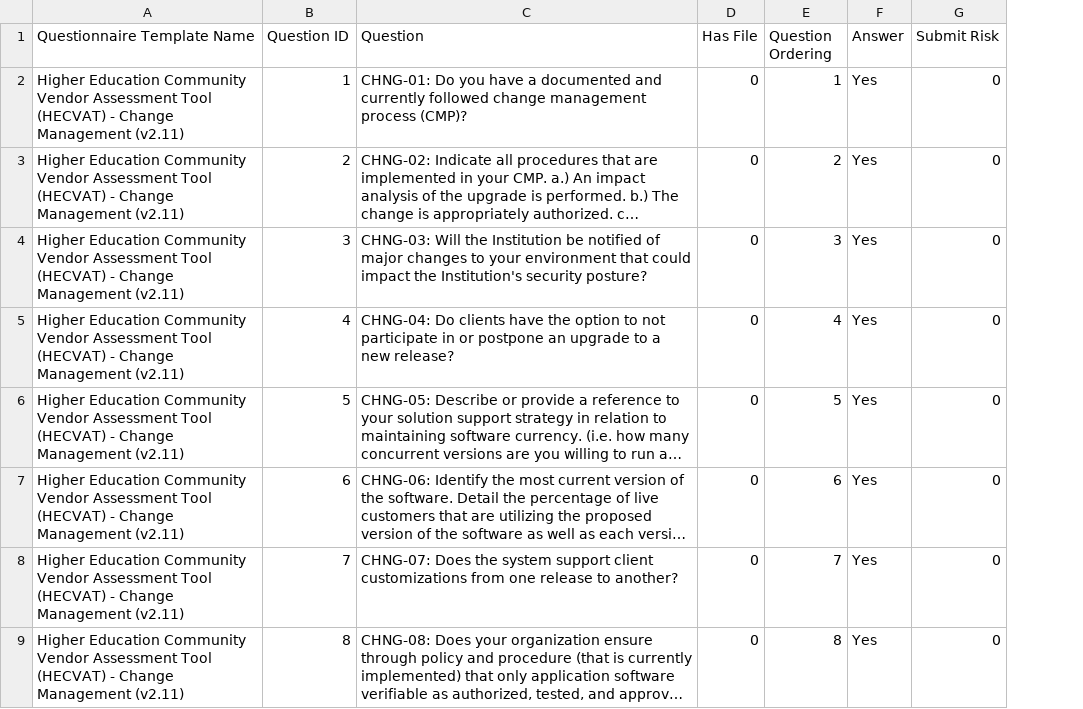
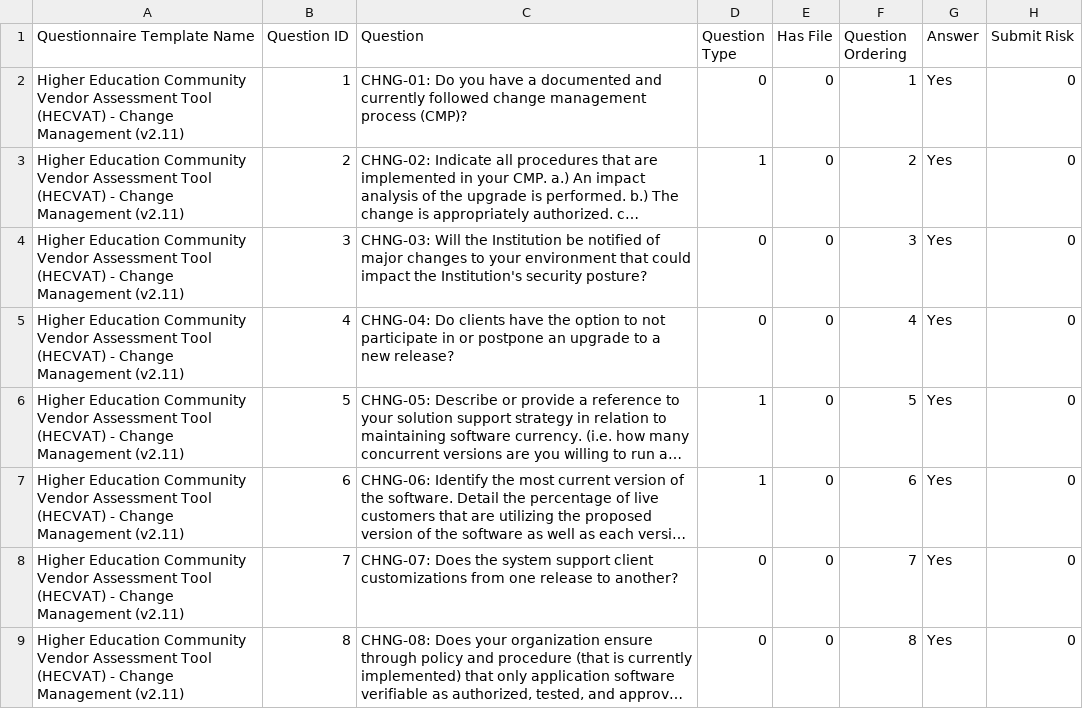
Before and after one commit to simplerisk/import-content, a CSV file: Risk Assessments/HECVAT Full/HECVAT_CHNG_211.csv, drawn as a sheet; only a part is shown; long unchanged cells end in …; the diff covers the shown part only; the diff names each change by its address in the sheet, - before the commit and + after, or states it on an @@ line.

```diff
--- a/Risk Assessments/HECVAT Full/HECVAT_CHNG_211.csv
+++ b/Risk Assessments/HECVAT Full/HECVAT_CHNG_211.csv
+column D (Question Type), rows 2-9: 0 | 1 | 0 | 0 | 1 | 1 | 0 | 0
```
Also changed, not shown: 3 removed rows elsewhere in this file, Risk Assessments/HECVAT Full/HECVAT_COMP_211.csv, Risk Assessments/HECVAT Full/HECVAT_DCTR_211.csv, 12 other files.
